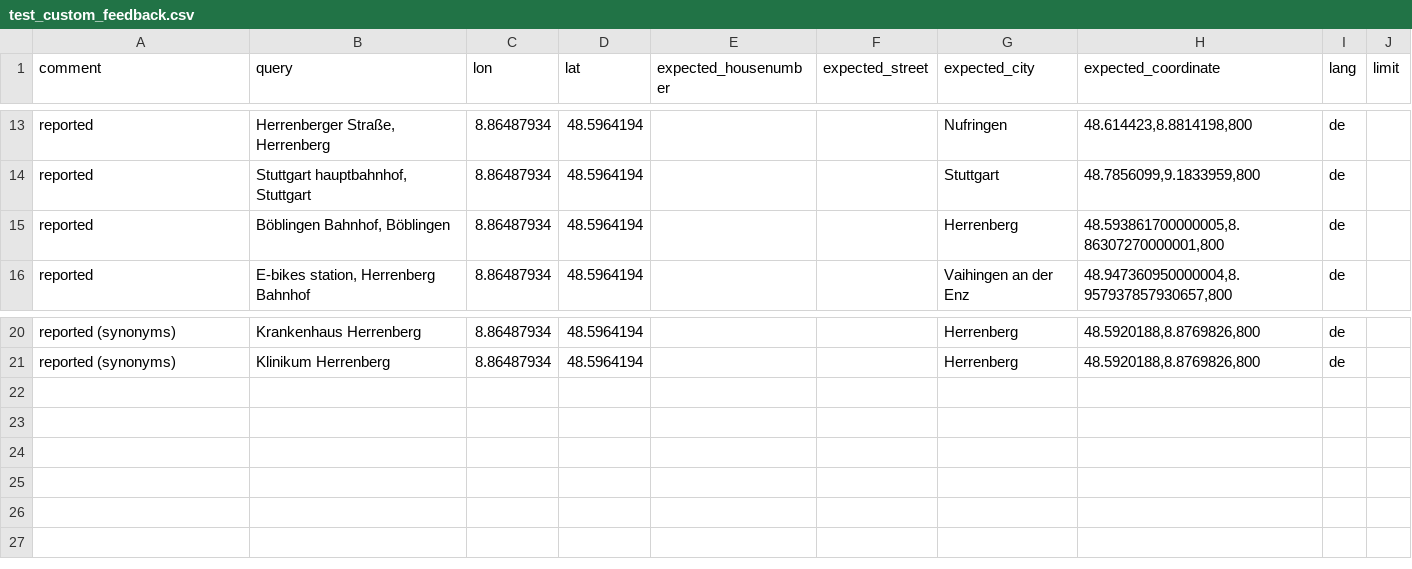
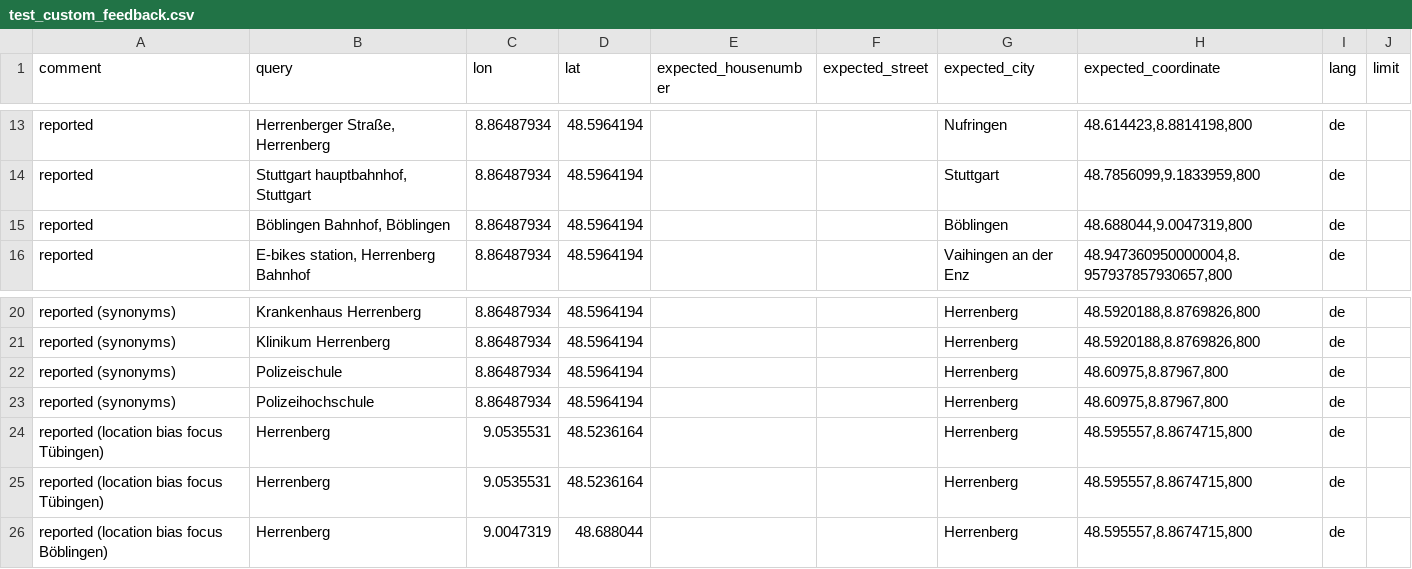
Before and after one commit to stadtnavi/geocoder-tester, a CSV file: geocoder_tester/world/germany/herrenberg/test_custom_feedback.csv, drawn as a sheet; only a part is shown, gaps mark what is left out.

```diff
--- a/geocoder_tester/world/germany/herrenberg/test_custom_feedback.csv
+++ b/geocoder_tester/world/germany/herrenberg/test_custom_feedback.csv
@@ -14,3 +14,3 @@ reported;Herrenberger Straße, Herrenberg;8.86487934;48.5964194;;;Nufringen;48.6
 reported;Stuttgart hauptbahnhof, Stuttgart;8.86487934;48.5964194;;;Stuttgart;48.7856099,9.1833959,800;de;
-reported;Böblingen Bahnhof, Böblingen;8.86487934;48.5964194;;;Herrenberg;48.593861700000005,8.86307270000001,800;de;
+reported;Böblingen Bahnhof, Böblingen;8.86487934;48.5964194;;;Böblingen;48.688044,9.0047319,800;de;
 reported;E-bikes station, Herrenberg Bahnhof;8.86487934;48.5964194;;;Vaihingen an der Enz;48.947360950000004,8.957937857930657,800;de;
@@ -21 +21,6 @@ reported (synonyms);Krankenhaus Herrenberg;8.86487934;48.5964194;;;Herrenberg;48
 reported (synonyms);Klinikum Herrenberg;8.86487934;48.5964194;;;Herrenberg;48.5920188,8.8769826,800;de;
+reported (synonyms);Polizeischule;8.86487934;48.5964194;;;Herrenberg;48.60975,8.87967,800;de;
+reported (synonyms);Polizeihochschule;8.86487934;48.5964194;;;Herrenberg;48.60975,8.87967,800;de;
+reported (location bias focus Tübingen);Herrenberg;9.0535531;48.5236164;;;Herrenberg;48.595557,8.8674715,800;de;
+reported (location bias focus Tübingen);Herrenberg;9.0535531;48.5236164;;;Herrenberg;48.595557,8.8674715,800;de;
+reported (location bias focus Böblingen);Herrenberg;9.0047319;48.688044;;;Herrenberg;48.595557,8.8674715,800;de;
```
Also changed, not shown: geocoder_tester/world/germany/herrenberg/test_house_numbers_herrenberg.csv, geocoder_tester/world/germany/herrenberg/test_random_addresses.csv.
